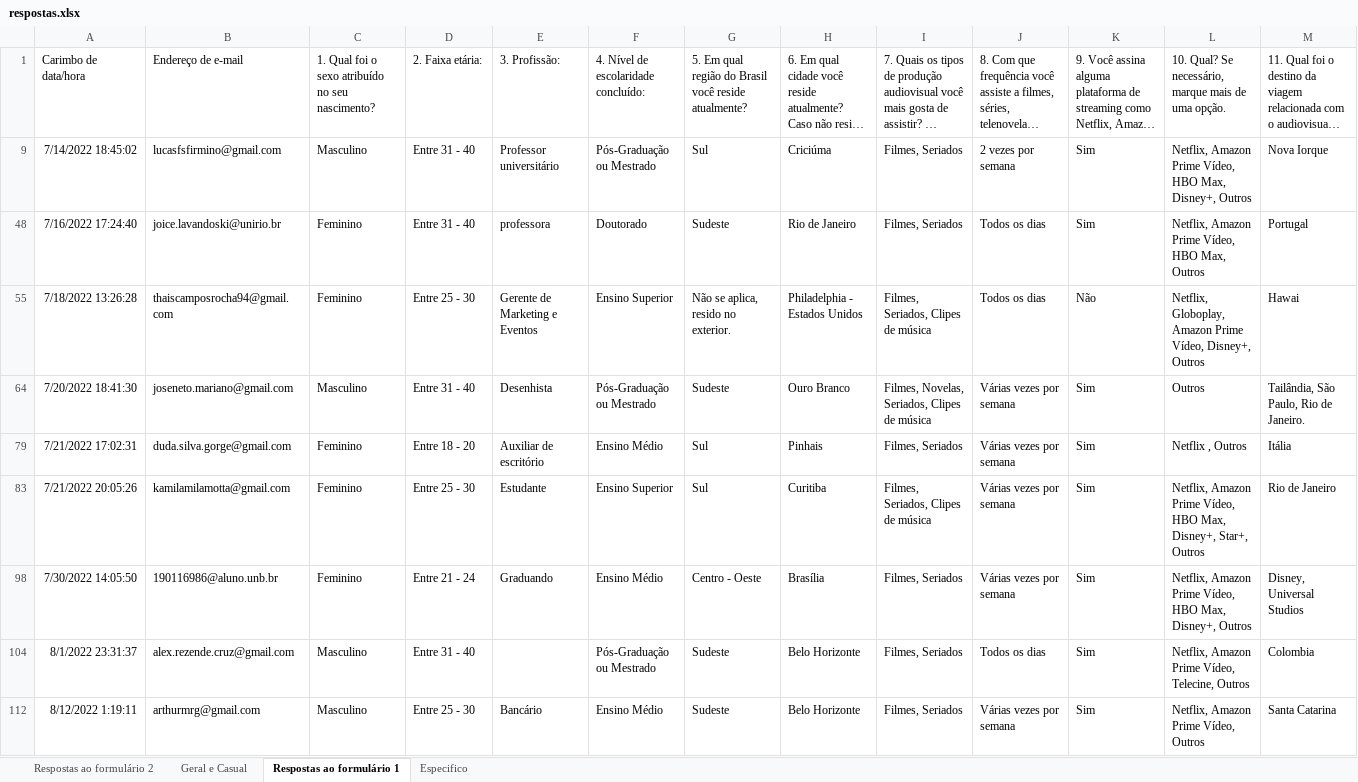
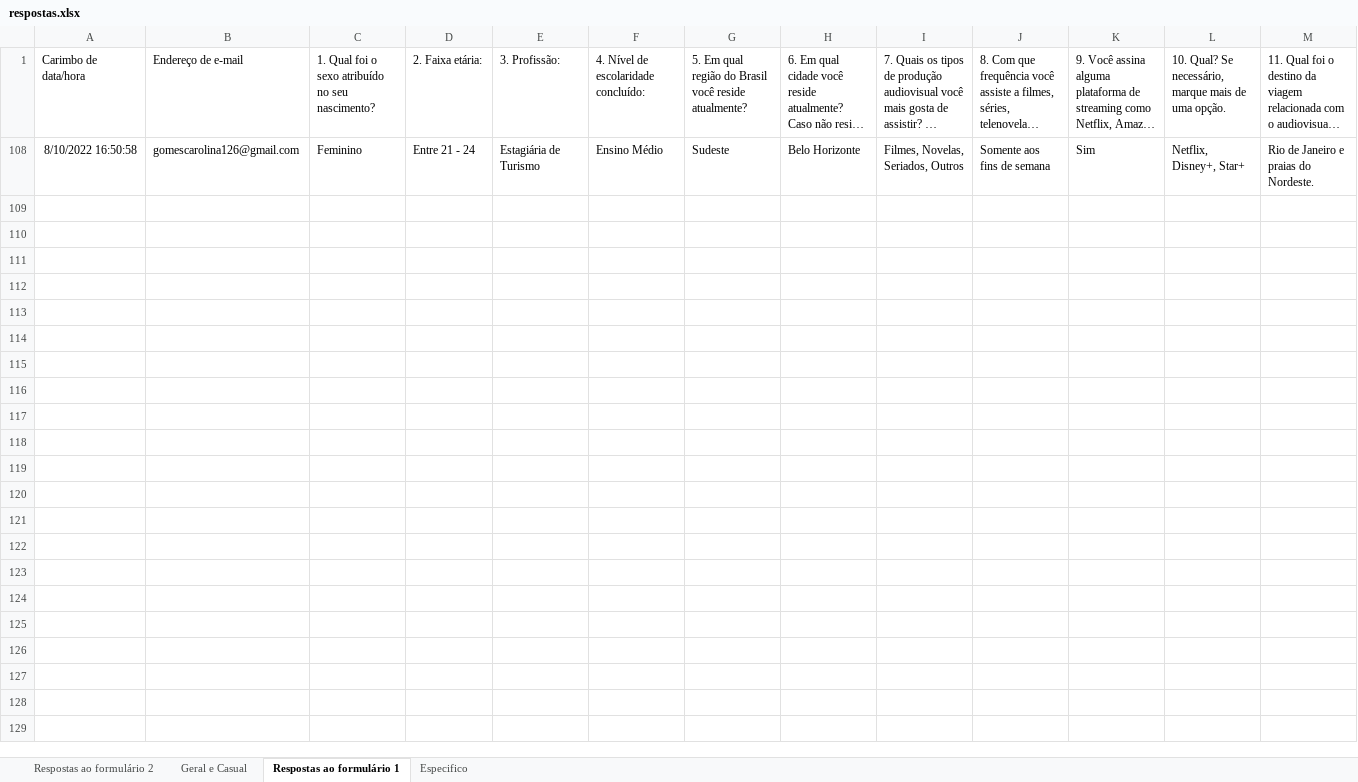
Before and after one commit to Isabelle-Fernandes/Lab-Parte2, an Excel workbook: respostas.xlsx, sheet Respostas ao formulário 1, drawn as a sheet; only a part is shown; long unchanged cells end in …; values as stored, in another font and other column widths than the file's, no borders; removed rows and columns are numbered as before the commit, all else as after; rows hold the shown columns only; the diff names each change by its address in the sheet, - before the commit and + after, or states it on an @@ line.

```diff
--- a/respostas.xlsx (sheet Respostas ao formulário 1)
+++ b/respostas.xlsx (sheet Respostas ao formulário 1)
@@ row 9 hidden: 7/14/2022 18:45:02 | lucasfsfirmino@gmail.com | Masculino | Entre 31 - 40 | Professor universitário | Pós-Graduação ou Mestrado | Sul | Criciúma | Filmes, Seriados | 2 vezes por semana | Sim | Netflix, Amazon Prime Vídeo, HBO Max, Disney+, Outros | Nova Iorque @@
-row 48: 7/16/2022 17:24:40 | joice.lavandoski@unirio.br | Feminino | Entre 31 - 40 | professora | Doutorado | Sudeste | Rio de Janeiro | Filmes, Seriados | Todos os dias | Sim | Netflix, Amazon Prime Vídeo, HBO Max, Outros | Portugal
@@ row 55 hidden: 7/18/2022 13:26:28 | thaiscamposrocha94@gmail.com | Feminino | Entre 25 - 30 | Gerente de Marketing e Eventos | Ensino Superior | Não se aplica, resido no exterior. | Philadelphia - Estados Unidos | Filmes, Seriados, Clipes de música | Todos os dias | Não | Netflix, Globoplay, Amazon Prime Vídeo, Disney+, Outros | Hawai @@
@@ row 64 hidden: 7/20/2022 18:41:30 | joseneto.mariano@gmail.com | Masculino | Entre 31 - 40 | Desenhista | Pós-Graduação ou Mestrado | Sudeste | Ouro Branco | Filmes, Novelas, Seriados, Clipes de música | Várias vezes por semana | Sim | Outros | Tailândia, São Paulo, Rio de Janeiro. @@
@@ row 79 hidden: 7/21/2022 17:02:31 | duda.silva.gorge@gmail.com | Feminino | Entre 18 - 20 | Auxiliar de escritório | Ensino Médio | Sul | Pinhais | Filmes, Seriados | Várias vezes por semana | Sim | Netflix , Outros | Itália @@
@@ row 83 hidden: 7/21/2022 20:05:26 | kamilamilamotta@gmail.com | Feminino | Entre 25 - 30 | Estudante | Ensino Superior | Sul | Curitiba | Filmes, Seriados, Clipes de música | Várias vezes por semana | Sim | Netflix, Amazon Prime Vídeo, HBO Max, Disney+, Star+, Outros | Rio de Janeiro @@
-row 98: 7/30/2022 14:05:50 | 190116986@aluno.unb.br | Feminino | Entre 21 - 24 | Graduando | Ensino Médio | Centro - Oeste | Brasília | Filmes, Seriados | Várias vezes por semana | Sim | Netflix, Amazon Prime Vídeo, HBO Max, Disney+, Outros | Disney, Universal Studios
@@ row 104 hidden: 8/1/2022 23:31:37 | alex.rezende.cruz@gmail.com | Masculino | Entre 31 - 40 |  | Pós-Graduação ou Mestrado | Sudeste | Belo Horizonte | Filmes, Seriados | Todos os dias | Sim | Netflix, Amazon Prime Vídeo, Telecine, Outros | Colombia @@
@@ row 112 hidden: 8/12/2022 1:19:11 | arthurmrg@gmail.com | Masculino | Entre 25 - 30 | Bancário | Ensino Médio | Sudeste | Belo Horizonte | Filmes, Seriados | Várias vezes por semana | Sim | Netflix, Amazon Prime Vídeo, Outros | Santa Catarina @@
+row 108: 8/10/2022 16:50:58 | gomescarolina126@gmail.com | Feminino | Entre 21 - 24 | Estagiária de Turismo | Ensino Médio | Sudeste | Belo Horizonte | Filmes, Novelas, Seriados, Outros | Somente aos fins de semana | Sim | Netflix, Disney+, Star+ | Rio de Janeiro e praias do Nordeste.
```
Also changed, not shown: hidden cells, 1 other file.
